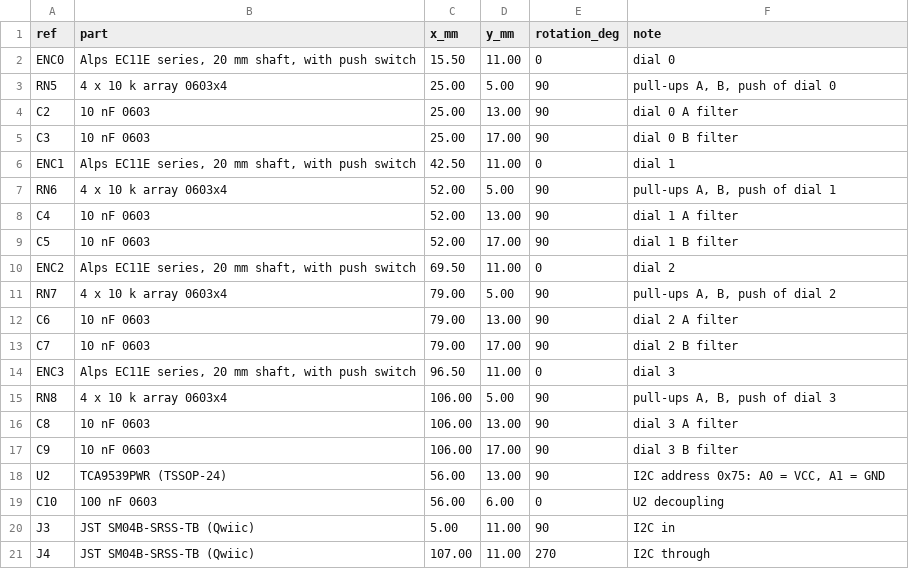
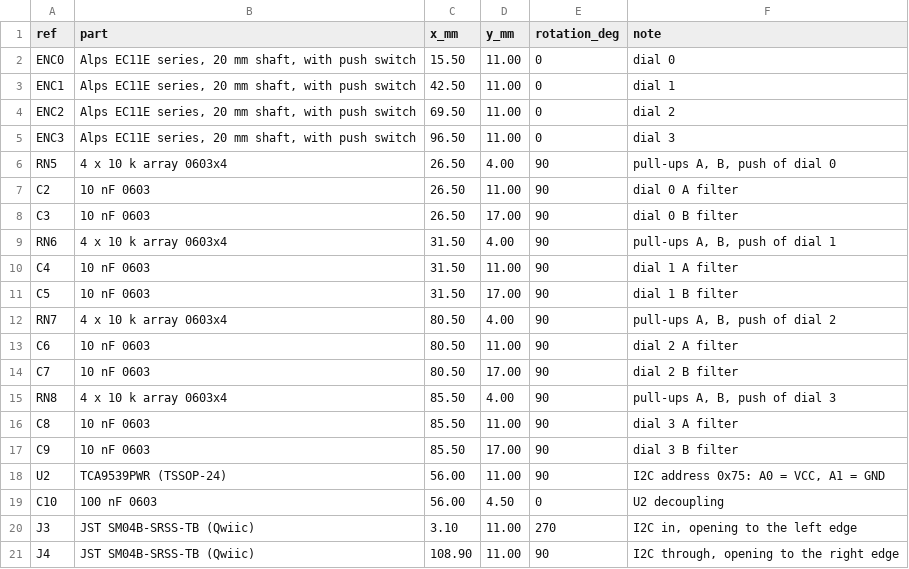
Before and after one commit to KNN-07/tessera-deck, a CSV file: hardware/out/encoder-placement.csv, drawn as a sheet.

```diff
--- a/hardware/out/encoder-placement.csv
+++ b/hardware/out/encoder-placement.csv
@@ -2,20 +2,20 @@ ref,part,x_mm,y_mm,rotation_deg,note
 ENC0,"Alps EC11E series, 20 mm shaft, with push switch",15.50,11.00,0,dial 0
-RN5,4 x 10 k array 0603x4,25.00,5.00,90,"pull-ups A, B, push of dial 0"
-C2,10 nF 0603,25.00,13.00,90,dial 0 A filter
-C3,10 nF 0603,25.00,17.00,90,dial 0 B filter
 ENC1,"Alps EC11E series, 20 mm shaft, with push switch",42.50,11.00,0,dial 1
-RN6,4 x 10 k array 0603x4,52.00,5.00,90,"pull-ups A, B, push of dial 1"
-C4,10 nF 0603,52.00,13.00,90,dial 1 A filter
-C5,10 nF 0603,52.00,17.00,90,dial 1 B filter
 ENC2,"Alps EC11E series, 20 mm shaft, with push switch",69.50,11.00,0,dial 2
-RN7,4 x 10 k array 0603x4,79.00,5.00,90,"pull-ups A, B, push of dial 2"
-C6,10 nF 0603,79.00,13.00,90,dial 2 A filter
-C7,10 nF 0603,79.00,17.00,90,dial 2 B filter
 ENC3,"Alps EC11E series, 20 mm shaft, with push switch",96.50,11.00,0,dial 3
-RN8,4 x 10 k array 0603x4,106.00,5.00,90,"pull-ups A, B, push of dial 3"
-C8,10 nF 0603,106.00,13.00,90,dial 3 A filter
-C9,10 nF 0603,106.00,17.00,90,dial 3 B filter
-U2,TCA9539PWR (TSSOP-24),56.00,13.00,90,"I2C address 0x75: A0 = VCC, A1 = GND"
-C10,100 nF 0603,56.00,6.00,0,U2 decoupling
-J3,JST SM04B-SRSS-TB (Qwiic),5.00,11.00,90,I2C in
-J4,JST SM04B-SRSS-TB (Qwiic),107.00,11.00,270,I2C through
+RN5,4 x 10 k array 0603x4,26.50,4.00,90,"pull-ups A, B, push of dial 0"
+C2,10 nF 0603,26.50,11.00,90,dial 0 A filter
+C3,10 nF 0603,26.50,17.00,90,dial 0 B filter
+RN6,4 x 10 k array 0603x4,31.50,4.00,90,"pull-ups A, B, push of dial 1"
+C4,10 nF 0603,31.50,11.00,90,dial 1 A filter
+C5,10 nF 0603,31.50,17.00,90,dial 1 B filter
+RN7,4 x 10 k array 0603x4,80.50,4.00,90,"pull-ups A, B, push of dial 2"
+C6,10 nF 0603,80.50,11.00,90,dial 2 A filter
+C7,10 nF 0603,80.50,17.00,90,dial 2 B filter
+RN8,4 x 10 k array 0603x4,85.50,4.00,90,"pull-ups A, B, push of dial 3"
+C8,10 nF 0603,85.50,11.00,90,dial 3 A filter
+C9,10 nF 0603,85.50,17.00,90,dial 3 B filter
+U2,TCA9539PWR (TSSOP-24),56.00,11.00,90,"I2C address 0x75: A0 = VCC, A1 = GND"
+C10,100 nF 0603,56.00,4.50,0,U2 decoupling
+J3,JST SM04B-SRSS-TB (Qwiic),3.10,11.00,270,"I2C in, opening to the left edge"
+J4,JST SM04B-SRSS-TB (Qwiic),108.90,11.00,90,"I2C through, opening to the right edge"
```
Also changed, not shown: hardware/out/bom.csv, hardware/out/key-frame-placement.csv, 32 other files.
